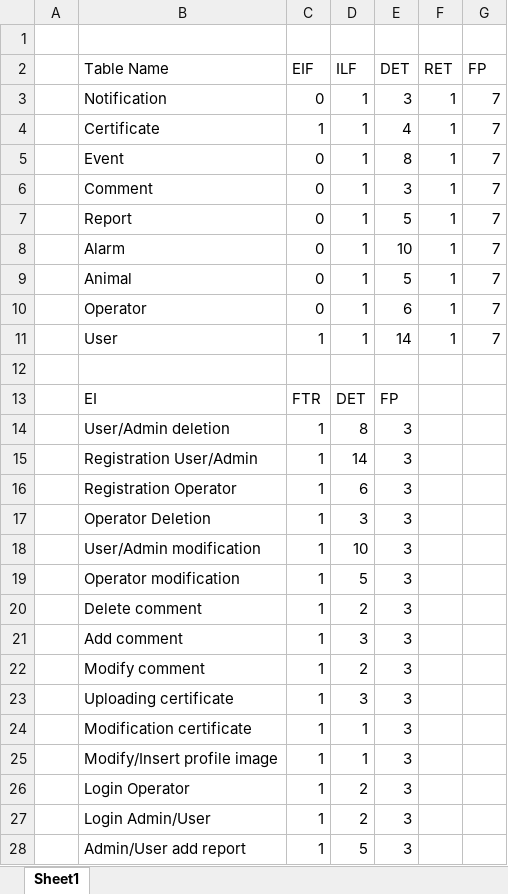
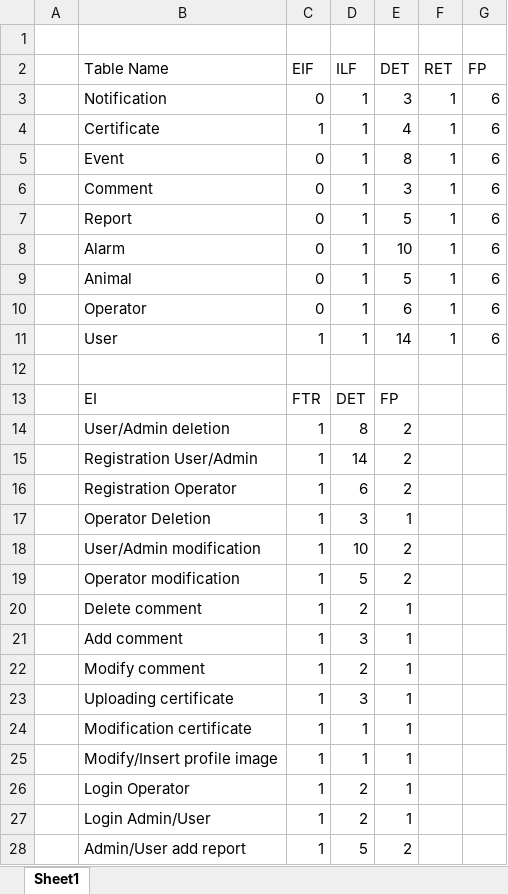
Before and after one commit to Neutrino6/AnimalDex, an Excel workbook: docs/FP.xlsx, sheet Sheet1, drawn as a sheet; only a part is shown; values as stored, in another font and other column widths than the file's, no borders; charts and pictures and table styles not drawn; the diff covers the shown part only; the diff names each change by its address in the sheet, - before the commit and + after, or states it on an @@ line.

Commit message:
modified function points

```diff
--- a/docs/FP.xlsx (sheet Sheet1)
+++ b/docs/FP.xlsx (sheet Sheet1)
-G3:G11 (FP): 7
+G3:G11 (FP): 6
-E14:E16 (DET): 3
+E14:E16 (DET): 2
-E17 (DET): 3
+E17 (DET): 1
-E18:E19 (DET): 3
+E18:E19 (DET): 2
-E20:E27 (DET): 3
+E20:E27 (DET): 1
-E28 (DET): 3
+E28 (DET): 2
```
Also changed, not shown: 20 edited cells elsewhere in this sheet, charts or pictures.
